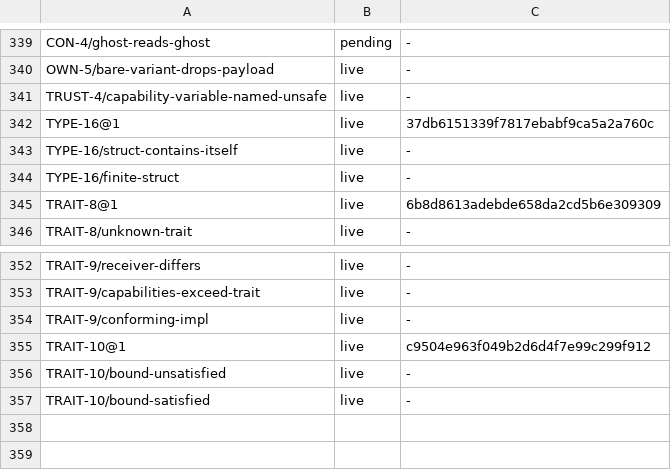
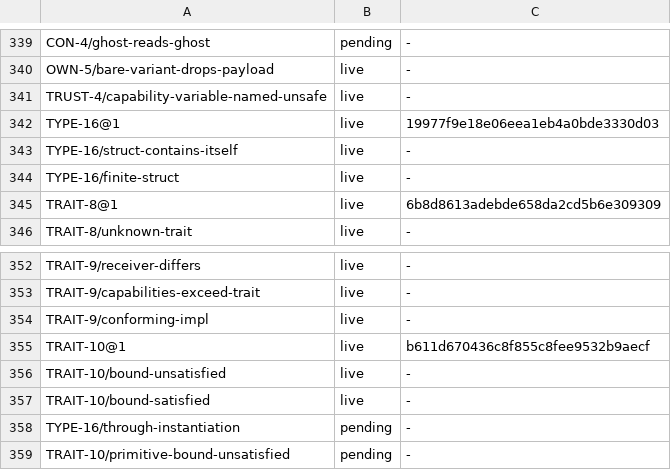
Before and after one commit to lambdaclass/concrete, a TSV file: docs/spec/ids.tsv, drawn as a sheet; only a part is shown, gaps mark what is left out.

Commit message:
spec Codex r1 on traits: TRAIT-10 states the Copy and Destroy readings and is partial (bug 204, primitive type arguments unchecked); TYPE-16 is partial (bug 205, instantiations not followed) and a reference is not a field; pass order in the intro

```diff
--- a/docs/spec/ids.tsv
+++ b/docs/spec/ids.tsv
@@ -341,3 +341,3 @@ OWN-5/bare-variant-drops-payload	live	-
 TRUST-4/capability-variable-named-unsafe	live	-
-TYPE-16@1	live	37db6151339f7817ebabf9ca5a2a760c
+TYPE-16@1	live	19977f9e18e06eea1eb4a0bde3330d03
 TYPE-16/struct-contains-itself	live	-
@@ -354,4 +354,6 @@ TRAIT-9/capabilities-exceed-trait	live	-
 TRAIT-9/conforming-impl	live	-
-TRAIT-10@1	live	c9504e963f049b2d6d4f7e99c299f912
+TRAIT-10@1	live	b611d670436c8f855c8fee9532b9aecf
 TRAIT-10/bound-unsatisfied	live	-
 TRAIT-10/bound-satisfied	live	-
+TYPE-16/through-instantiation	pending	-
+TRAIT-10/primitive-bound-unsatisfied	pending	-
```
Also changed, not shown: 2 other files.
